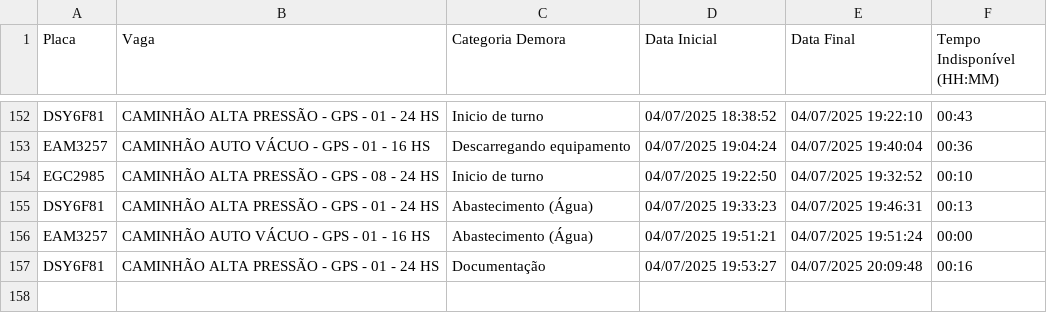
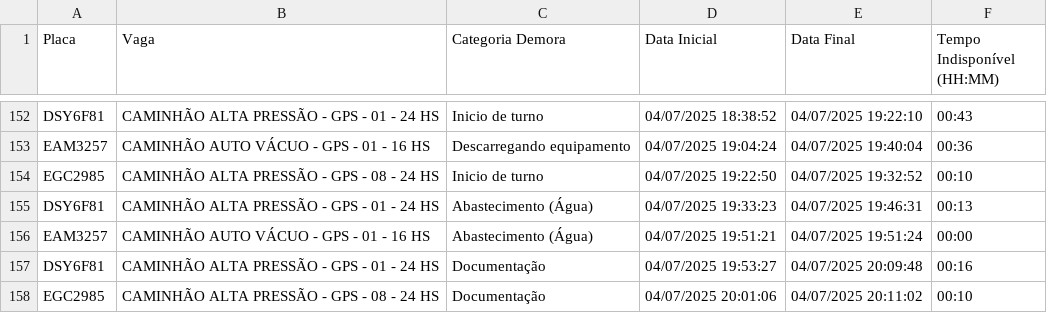
Before and after one commit to GrupoGps-Mecanizada/Apontamento-Dos-Tablets, a CSV file: data/apontamentos-atuais.csv, drawn as a sheet; only a part is shown, gaps mark what is left out.

Commit message:
🔄 Auto v3.3 - Refresh: 96 | Data: 97 - 04/07/2025, 20:16:58

```diff
--- a/data/apontamentos-atuais.csv
+++ b/data/apontamentos-atuais.csv
@@ -157 +157,2 @@
 "DSY6F81";"CAMINHÃO ALTA PRESSÃO - GPS - 01 - 24 HS";"Documentação";"04/07/2025 19:53:27";"04/07/2025 20:09:48";"00:16"
+"EGC2985";"CAMINHÃO ALTA PRESSÃO - GPS - 08 - 24 HS";"Documentação";"04/07/2025 20:01:06";"04/07/2025 20:11:02";"00:10"
```
